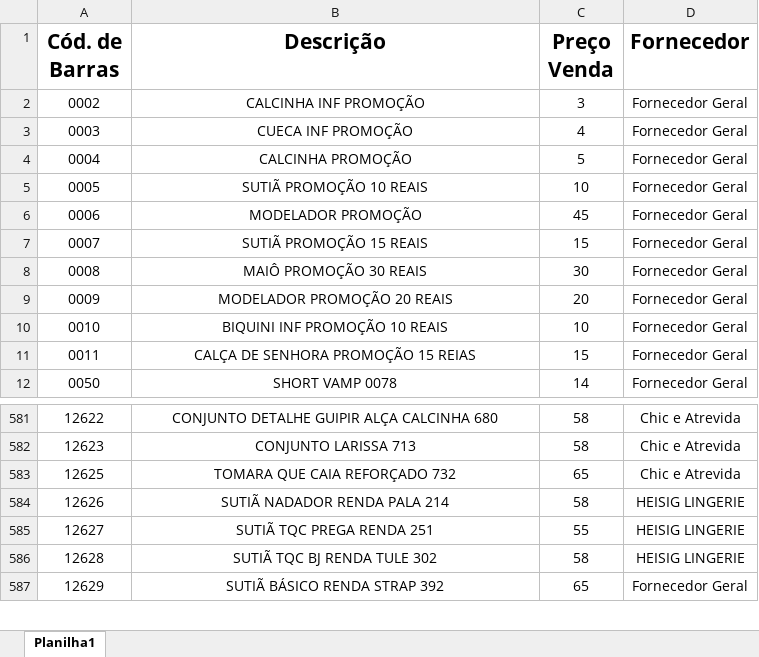
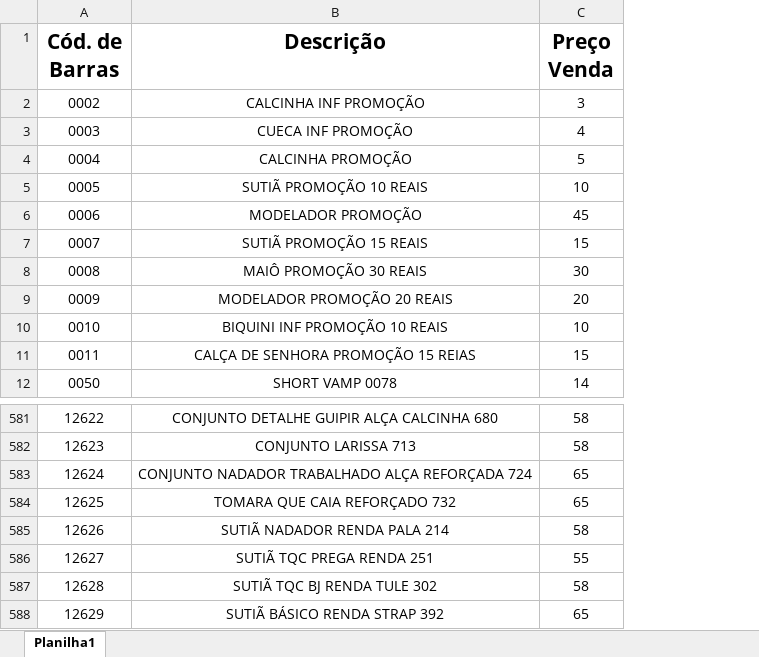
Before and after one commit to jfpsb/Contador, an Excel workbook: app/src/main/res/raw/produtos.xlsx, sheet Planilha1, drawn as a sheet; only a part is shown, gaps mark what is left out; values as stored, in another font and other column widths than the file's, no borders; removed rows and columns are numbered as before the commit, all else as after; the diff names each change by its address in the sheet, - before the commit and + after, or states it on an @@ line.

Commit message:
Alpha build 1.1
Barra de progresso ao cadastrar produtos de planilha de excel
Usando Threads por isso mudanças foram feitas na DAOProduto e ManipulaExcel
Adicionado Layout com texto e progressBar em TelaProduto

```diff
--- a/app/src/main/res/raw/produtos.xlsx (sheet Planilha1)
+++ b/app/src/main/res/raw/produtos.xlsx (sheet Planilha1)
-column D (Fornecedor), rows 2-12: all Fornecedor Geral; rows 581-587: Chic e Atrevida | Chic e Atrevida | Chic e Atrevida | HEISIG LINGERIE | HEISIG LINGERIE | HEISIG LINGERIE | Fornecedor Geral
+row 583: 12624 | CONJUNTO NADADOR TRABALHADO ALÇA REFORÇADA 724 | 65
```
Also changed, not shown: 11 other files.
